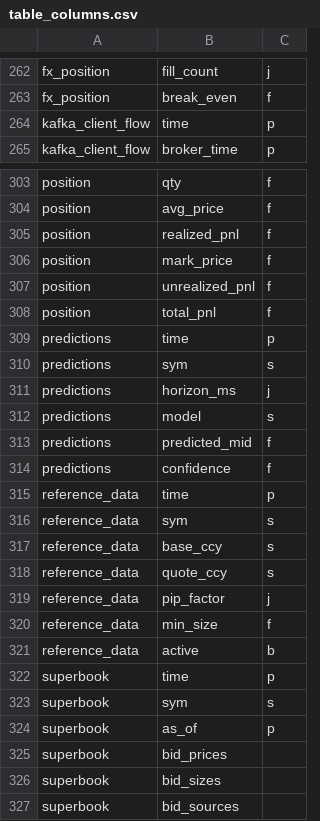
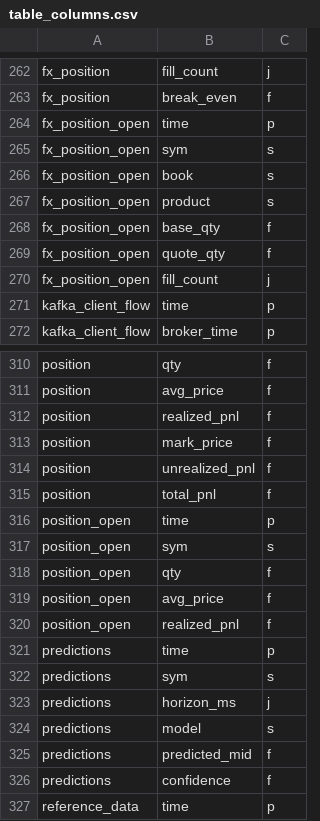
Before and after one commit to kwojdalski/uqf, a CSV file: docs/reference/surfaces/current/table_columns.csv, drawn as a sheet; only a part is shown, gaps mark what is left out; the shorter side is filled out with more unchanged rows.

```diff
--- a/docs/reference/surfaces/current/table_columns.csv
+++ b/docs/reference/surfaces/current/table_columns.csv
@@ -263,2 +263,9 @@
 "fx_position","break_even","f"
+"fx_position_open","time","p"
+"fx_position_open","sym","s"
+"fx_position_open","book","s"
+"fx_position_open","product","s"
+"fx_position_open","base_qty","f"
+"fx_position_open","quote_qty","f"
+"fx_position_open","fill_count","j"
 "kafka_client_flow","time","p"
@@ -308,2 +315,7 @@
 "position","total_pnl","f"
+"position_open","time","p"
+"position_open","sym","s"
+"position_open","qty","f"
+"position_open","avg_price","f"
+"position_open","realized_pnl","f"
 "predictions","time","p"
```
Also changed, not shown: docs/reference/surfaces/current/functions.csv, docs/reference/surfaces/current/processes.csv, 19 other files.
